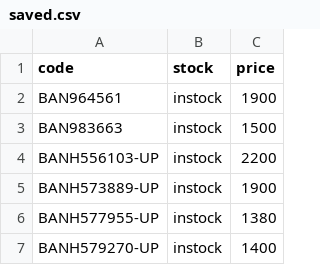
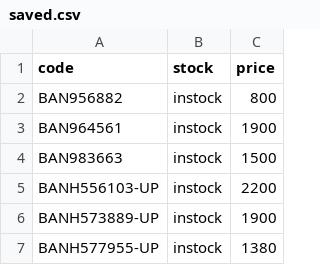
Before and after one commit to vktr107/hlj_price_tracker, a CSV file: saved.csv, drawn as a sheet; only a part is shown; the shorter side is filled out with more unchanged rows; the diff names each change by its address in the sheet, - before the commit and + after, or states it on an @@ line.

```diff
--- a/saved.csv
+++ b/saved.csv
+row 2: BAN956882 | instock | 800
```
